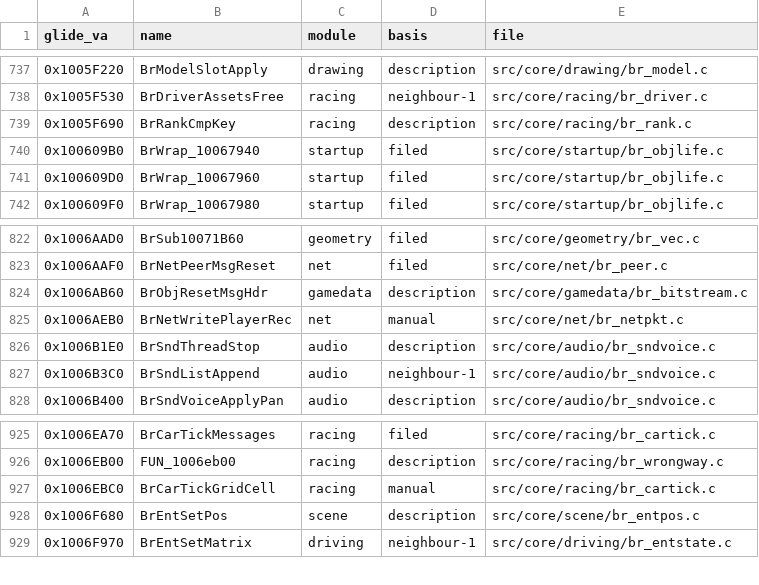
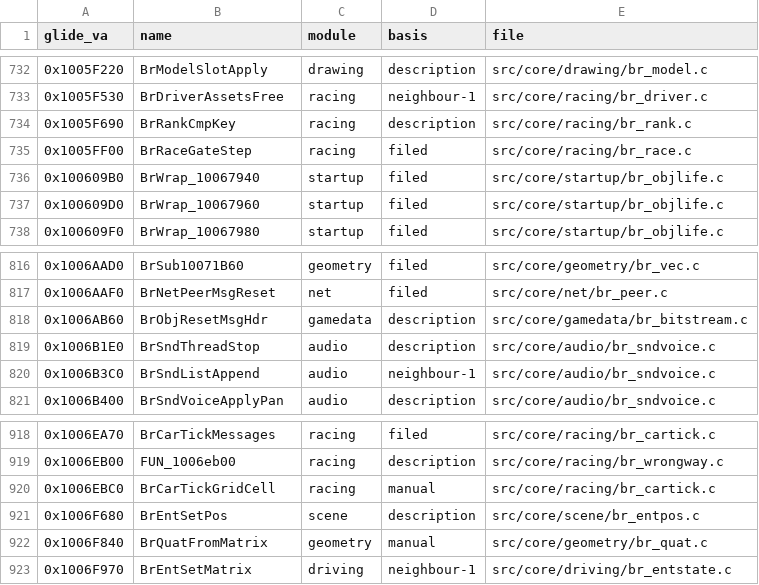
Before and after one commit to jeff-strutb/brally, a CSV file: config/filing.csv, drawn as a sheet; only a part is shown, gaps mark what is left out; the diff covers the shown part only.

Commit message:
0x1006F840 BrQuatFromMatrix byte-exact: matrix->quaternion 4-arm branch
New geometry module. Guards written expr>=threshold so the >= arm falls
through and the < arm is the branch target (matches je/jne layout). The
first arm's compared sum survives on the x87 stack into its first
component (fcom, then fadd st(1)). In the last arm, m[0] is named in a
temp declared immediately before its use to make it the FLD operand of
the commutative add feeding the fsub; a temp at block top spills across
the three stores above it.

```diff
--- a/config/filing.csv
+++ b/config/filing.csv
@@ -739,2 +734,3 @@ glide_va,name,module,basis,file
 0x1005F690,BrRankCmpKey,racing,description,src/core/racing/br_rank.c
+0x1005FF00,BrRaceGateStep,racing,filed,src/core/racing/br_race.c
 0x100609B0,BrWrap_10067940,startup,filed,src/core/startup/br_objlife.c
@@ -824,3 +818,2 @@ glide_va,name,module,basis,file
 0x1006AB60,BrObjResetMsgHdr,gamedata,description,src/core/gamedata/br_bitstream.c
-0x1006AEB0,BrNetWritePlayerRec,net,manual,src/core/net/br_netpkt.c
 0x1006B1E0,BrSndThreadStop,audio,description,src/core/audio/br_sndvoice.c
@@ -928,2 +921,3 @@ glide_va,name,module,basis,file
 0x1006F680,BrEntSetPos,scene,description,src/core/scene/br_entpos.c
+0x1006F840,BrQuatFromMatrix,geometry,manual,src/core/geometry/br_quat.c
 0x1006F970,BrEntSetMatrix,driving,neighbour-1,src/core/driving/br_entstate.c
```
Also changed, not shown: 7 removed rows elsewhere in this file, 1 other file.
